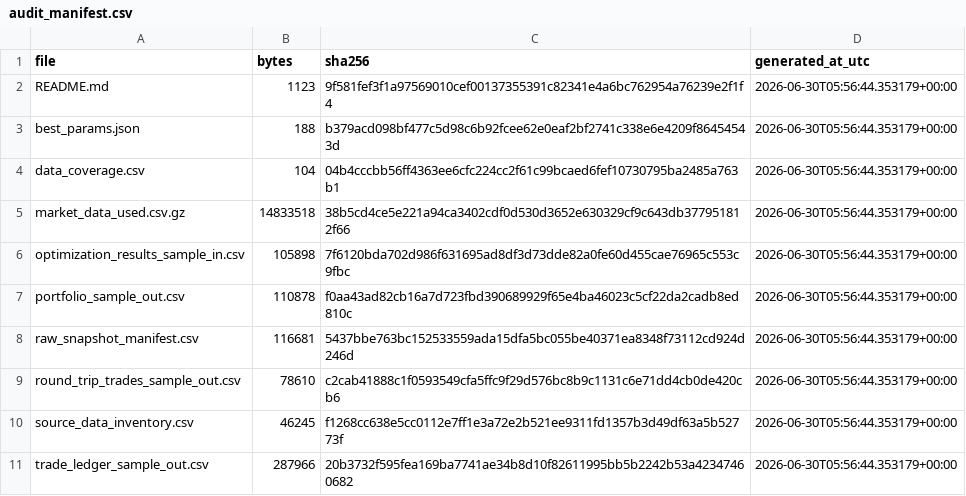
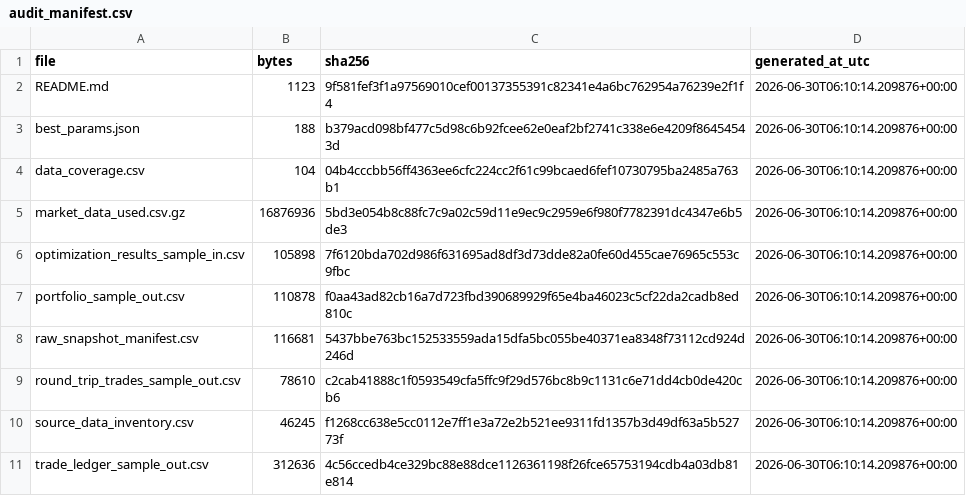
Before and after one commit to QrmNotFound/parabolic-sar-trend-strategy, a CSV file: docs/sar_project/audit/audit_manifest.csv, drawn as a sheet.

```diff
--- a/docs/sar_project/audit/audit_manifest.csv
+++ b/docs/sar_project/audit/audit_manifest.csv
@@ -1,11 +1,11 @@
 file,bytes,sha256,generated_at_utc
-README.md,1123,9f581fef3f1a97569010cef00137355391c82341e4a6bc762954a76239e2f1f4,2026-06-30T05:56:44.353179+00:00
-best_params.json,188,b379acd098bf477c5d98c6b92fcee62e0eaf2bf2741c338e6e4209f86454543d,2026-06-30T05:56:44.353179+00:00
-data_coverage.csv,104,04b4cccbb56ff4363ee6cfc224cc2f61c99bcaed6fef10730795ba2485a763b1,2026-06-30T05:56:44.353179+00:00
-market_data_used.csv.gz,14833518,38b5cd4ce5e221a94ca3402cdf0d530d3652e630329cf9c643db377951812f66,2026-06-30T05:56:44.353179+00:00
-optimization_results_sample_in.csv,105898,7f6120bda702d986f631695ad8df3d73dde82a0fe60d455cae76965c553c9fbc,2026-06-30T05:56:44.353179+00:00
-portfolio_sample_out.csv,110878,f0aa43ad82cb16a7d723fbd390689929f65e4ba46023c5cf22da2cadb8ed810c,2026-06-30T05:56:44.353179+00:00
-raw_snapshot_manifest.csv,116681,5437bbe763bc152533559ada15dfa5bc055be40371ea8348f73112cd924d246d,2026-06-30T05:56:44.353179+00:00
-round_trip_trades_sample_out.csv,78610,c2cab41888c1f0593549cfa5ffc9f29d576bc8b9c1131c6e71dd4cb0de420cb6,2026-06-30T05:56:44.353179+00:00
-source_data_inventory.csv,46245,f1268cc638e5cc0112e7ff1e3a72e2b521ee9311fd1357b3d49df63a5b52773f,2026-06-30T05:56:44.353179+00:00
-trade_ledger_sample_out.csv,287966,20b3732f595fea169ba7741ae34b8d10f82611995bb5b2242b53a42347460682,2026-06-30T05:56:44.353179+00:00
+README.md,1123,9f581fef3f1a97569010cef00137355391c82341e4a6bc762954a76239e2f1f4,2026-06-30T06:10:14.209876+00:00
+best_params.json,188,b379acd098bf477c5d98c6b92fcee62e0eaf2bf2741c338e6e4209f86454543d,2026-06-30T06:10:14.209876+00:00
+data_coverage.csv,104,04b4cccbb56ff4363ee6cfc224cc2f61c99bcaed6fef10730795ba2485a763b1,2026-06-30T06:10:14.209876+00:00
+market_data_used.csv.gz,16876936,5bd3e054b8c88fc7c9a02c59d11e9ec9c2959e6f980f7782391dc4347e6b5de3,2026-06-30T06:10:14.209876+00:00
+optimization_results_sample_in.csv,105898,7f6120bda702d986f631695ad8df3d73dde82a0fe60d455cae76965c553c9fbc,2026-06-30T06:10:14.209876+00:00
+portfolio_sample_out.csv,110878,f0aa43ad82cb16a7d723fbd390689929f65e4ba46023c5cf22da2cadb8ed810c,2026-06-30T06:10:14.209876+00:00
+raw_snapshot_manifest.csv,116681,5437bbe763bc152533559ada15dfa5bc055be40371ea8348f73112cd924d246d,2026-06-30T06:10:14.209876+00:00
+round_trip_trades_sample_out.csv,78610,c2cab41888c1f0593549cfa5ffc9f29d576bc8b9c1131c6e71dd4cb0de420cb6,2026-06-30T06:10:14.209876+00:00
+source_data_inventory.csv,46245,f1268cc638e5cc0112e7ff1e3a72e2b521ee9311fd1357b3d49df63a5b52773f,2026-06-30T06:10:14.209876+00:00
+trade_ledger_sample_out.csv,312636,4c56ccedb4ce329bc88e88dce1126361198f26fce65753194cdb4a03db81e814,2026-06-30T06:10:14.209876+00:00
```
Also changed, not shown: 18 other files.
